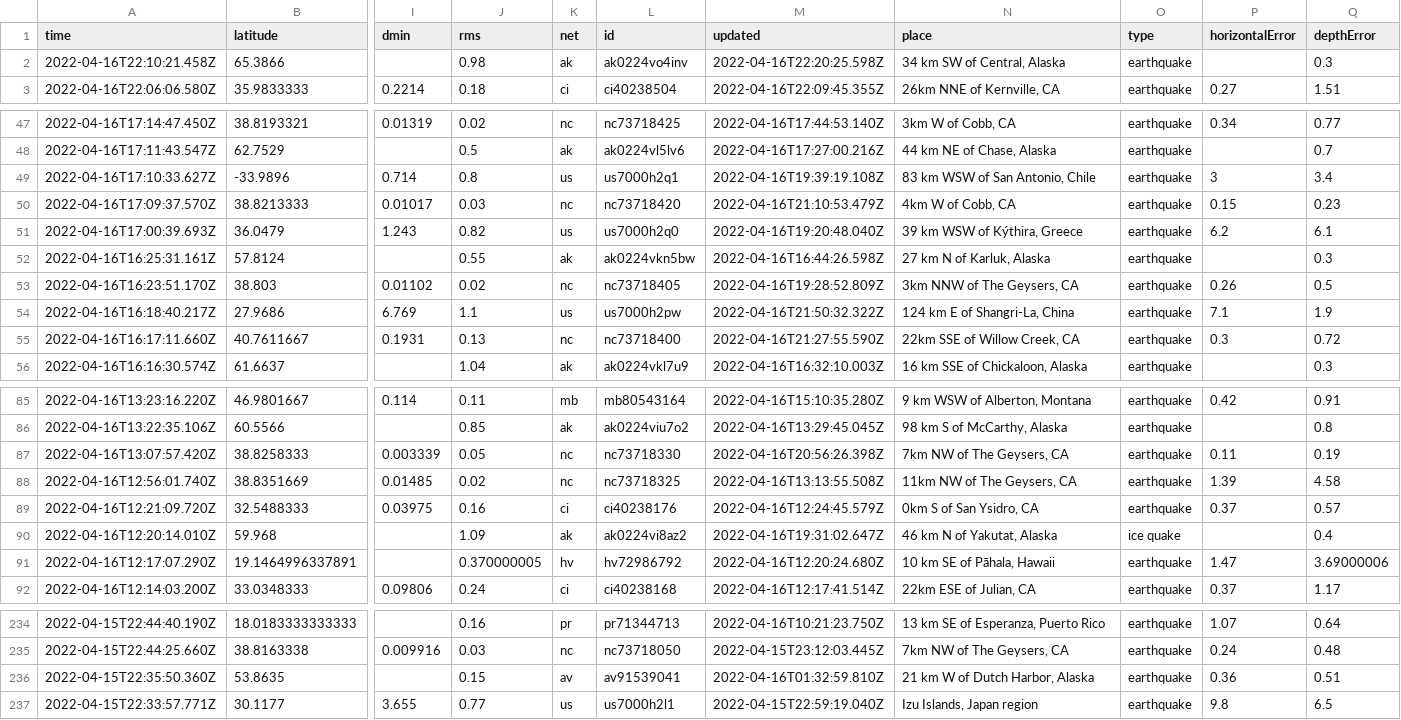
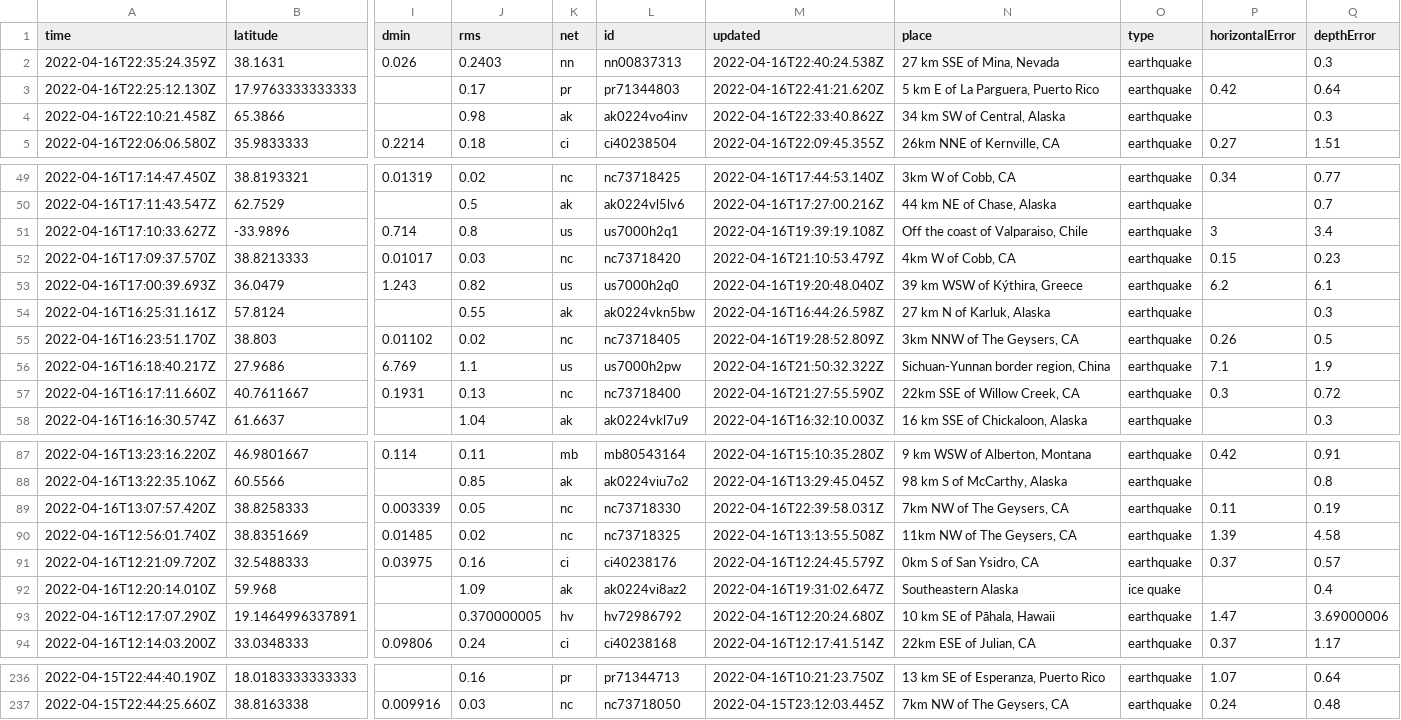
Before and after one commit to invisibae/nicar22-github-actions, a CSV file: usgs_current.csv, drawn as a sheet; only a part is shown, gaps mark what is left out; removed rows and columns are numbered as before the commit, all else as after; rows hold the shown columns only; the diff covers the shown part only; the diff names each change by its address in the sheet, - before the commit and + after, or states it on an @@ line.

```diff
--- a/usgs_current.csv
+++ b/usgs_current.csv
+row 2: 2022-04-16T22:35:24.359Z | 38.1631 | 0.026 | 0.2403 | nn | nn00837313 | 2022-04-16T22:40:24.538Z | 27 km SSE of Mina, Nevada | earthquake |  | 0.3
+row 3: 2022-04-16T22:25:12.130Z | 17.9763333333333 |  | 0.17 | pr | pr71344803 | 2022-04-16T22:41:21.620Z | 5 km E of La Parguera, Puerto Rico | earthquake | 0.42 | 0.64
-M4 (updated): 2022-04-16T22:20:25.598Z
+M4 (updated): 2022-04-16T22:33:40.862Z
-N51 (place): 83 km WSW of San Antonio, Chile
+N51 (place): Off the coast of Valparaiso, Chile
-N56 (place): 124 km E of Shangri-La, China
+N56 (place): Sichuan-Yunnan border region, China
-M89 (updated): 2022-04-16T20:56:26.398Z
+M89 (updated): 2022-04-16T22:39:58.031Z
-N92 (place): 46 km N of Yakutat, Alaska
+N92 (place): Southeastern Alaska
-row 236: 2022-04-15T22:35:50.360Z | 53.8635 |  | 0.15 | av | av91539041 | 2022-04-16T01:32:59.810Z | 21 km W of Dutch Harbor, Alaska | earthquake | 0.36 | 0.51
-row 237: 2022-04-15T22:33:57.771Z | 30.1177 | 3.655 | 0.77 | us | us7000h2l1 | 2022-04-15T22:59:19.040Z | Izu Islands, Japan region | earthquake | 9.8 | 6.5
```
Also changed, not shown: 6 edited cells elsewhere in this file, 1 other file.
